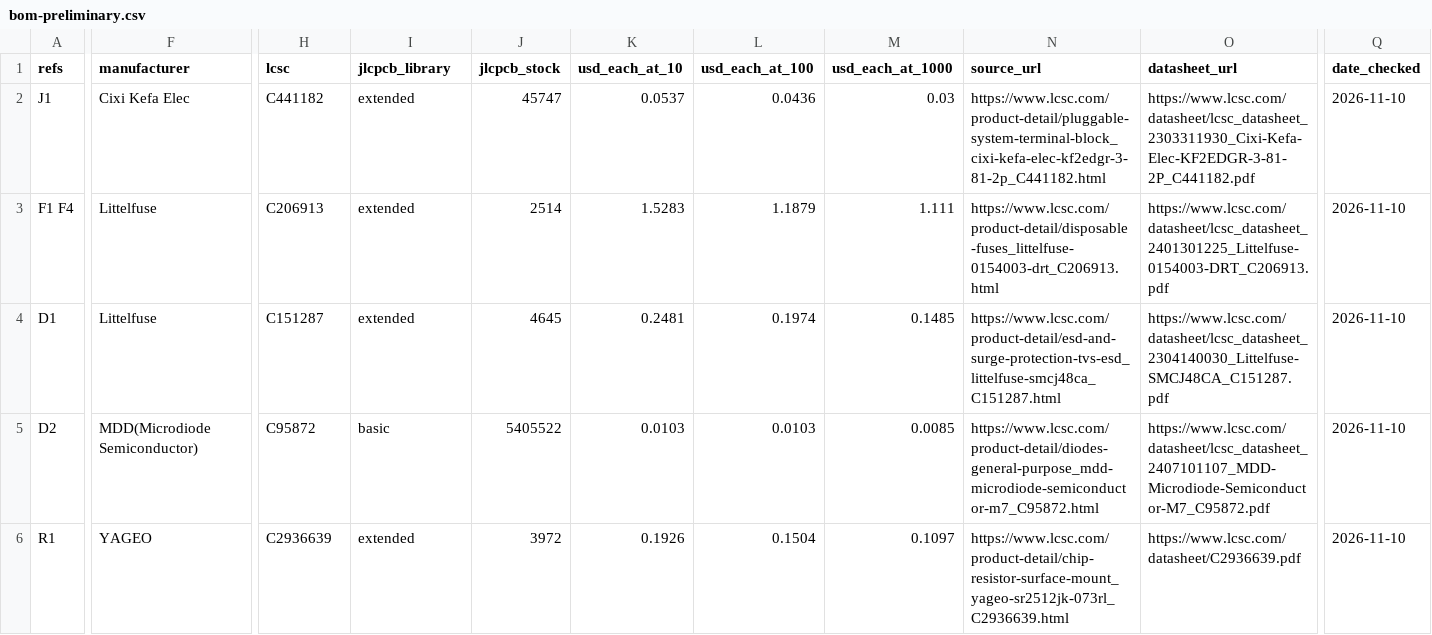
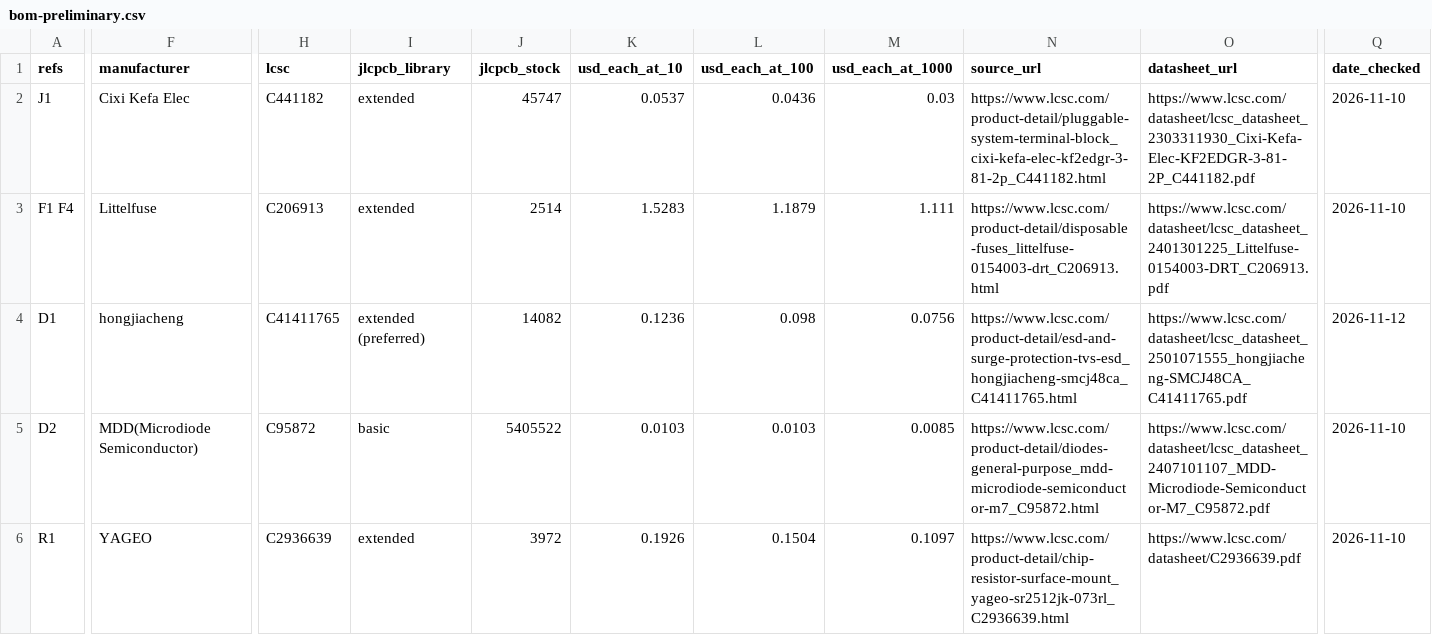
Before and after one commit to syntroniks/zoneflow, a CSV file: hardware/bom-preliminary.csv, drawn as a sheet; only a part is shown, gaps mark what is left out; the diff covers the shown part only; the diff names each change by its address in the sheet, - before the commit and + after, or states it on an @@ line.

Commit message:
feat(hw): swap three extended part types and fix the u12 threshold
Second pass on extended part types, with issue #58 folded in. Same
footprints, same copper: the board file differs in the fields of 26
parts and in nothing else.

- U12 is the TLV803EA29DBZR, 2.93 V. Option 30 of the family is
  3.08 V and not the 3.0 V that design section 12.4 gave it, which
  left 12 mV between the lowest rail and the release level. The
  section is written again from the TI sheet.
- D1 and the fourteen SMBJ48CA are the Hongjiacheng parts, which are
  preferred extended at JLCPCB. Their tables equal the Littelfuse
  ones in every figure the design uses. The one sum that read a
  pulse curve, the relay's kick into D23, is redone without one.
- The ten yellow-green lights are the red KT-0603R, a basic part
  that the fault light used already. The owner decided that the
  colour does not matter. Design section 6.4 is solved again.

Not swapped, each with its reason in design section 29: the 100 kohm
arrays (array_feed.cir is new and shows why 10 kohm is not allowed),
the 6 V clamp D25, the USB protection parts.

The fail-safe model takes the lowest threshold of the new
supervisor. The walkthrough step on the polarity of the lights is
written again from the KENTO sheet.

Signed-off-by: Stefan Giroux <5464081+syntroniks@users.noreply.github.com>

```diff
--- a/hardware/bom-preliminary.csv
+++ b/hardware/bom-preliminary.csv
-F4 (manufacturer): Littelfuse
+F4 (manufacturer): hongjiacheng
-H4 (lcsc): C151287
+H4 (lcsc): C41411765
-I4 (jlcpcb_library): extended
+I4 (jlcpcb_library): extended (preferred)
-J4 (jlcpcb_stock): 4645
+J4 (jlcpcb_stock): 14082
-K4 (usd_each_at_10): 0.2481
+K4 (usd_each_at_10): 0.1236
-L4 (usd_each_at_100): 0.1974
+L4 (usd_each_at_100): 0.098
-M4 (usd_each_at_1000): 0.1485
+M4 (usd_each_at_1000): 0.0756
-N4 (source_url): https://www.lcsc.com/product-detail/esd-and-surge-protection-tvs-esd_littelfuse-smcj48ca_C151287.html
+N4 (source_url): https://www.lcsc.com/product-detail/esd-and-surge-protection-tvs-esd_hongjiacheng-smcj48ca_C41411765.html
-O4 (datasheet_url): https://www.lcsc.com/datasheet/lcsc_datasheet_2304140030_Littelfuse-SMCJ48CA_C151287.pdf
+O4 (datasheet_url): https://www.lcsc.com/datasheet/lcsc_datasheet_2501071555_hongjiacheng-SMCJ48CA_C41411765.pdf
-Q4 (date_checked): 2026-11-10
+Q4 (date_checked): 2026-11-12
```
Also changed, not shown: 1 removed row and 30 edited cells elsewhere in this file, hardware/rules/jlcpcb-cpl-rotations.csv, hardware/zoneflow-a/output/zoneflow-a-bom-jlcpcb-4-zone.csv, 38 other files.
